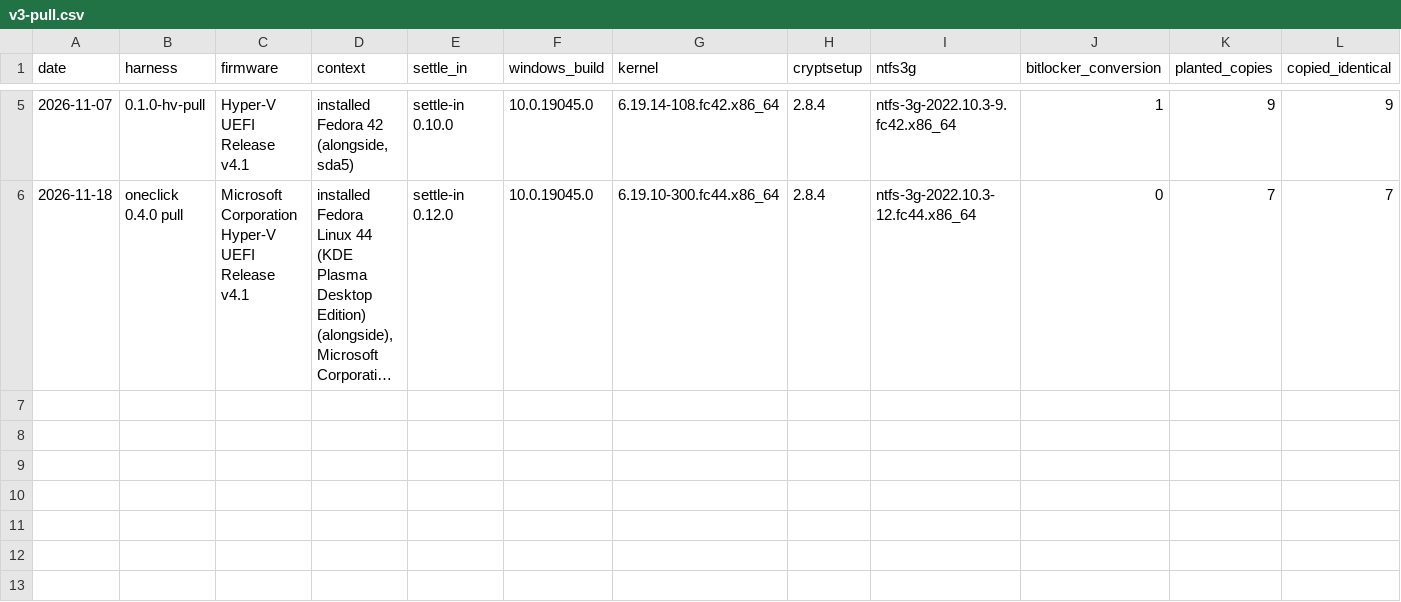
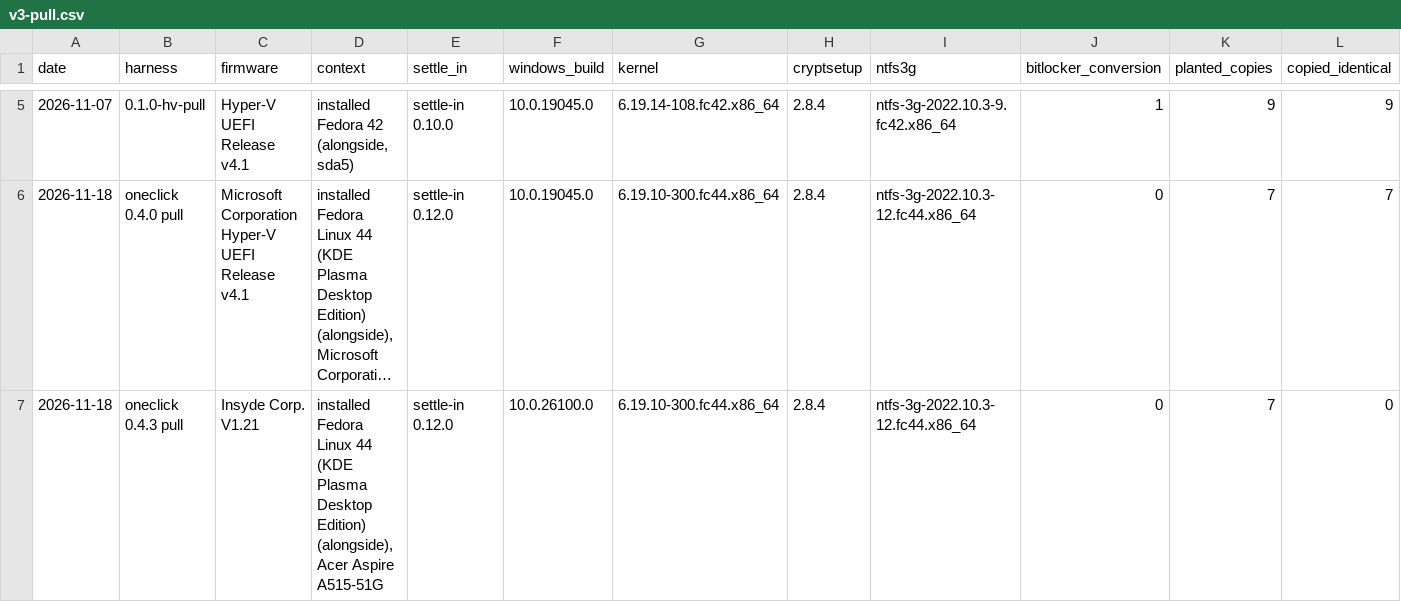
Before and after one commit to addlatt/upgrade_, a CSV file: docs/validation-results/v3-pull.csv, drawn as a sheet; only a part is shown, gaps mark what is left out; long unchanged cells end in …; rows hold the shown columns only; the diff names each change by its address in the sheet, - before the commit and + after, or states it on an @@ line.

```diff
--- a/docs/validation-results/v3-pull.csv
+++ b/docs/validation-results/v3-pull.csv
+row 7: 2026-11-18 | oneclick 0.4.3 pull | Insyde Corp. V1.21 | installed Fedora Linux 44 (KDE Plasma Desktop Edition) (alongside), Acer Aspire A515-51G | settle-in 0.12.0 | 10.0.26100.0 | 6.19.10-300.fc44.x86_64 | 2.8.4 | ntfs-3g-2022.10.3-12.fc44.x86_64 | 0 | 7 | 0
```
Also changed, not shown: docs/validation-results/oneclick-runs.csv, docs/validation-results/r16-stick-writer.csv, 1 other file.
